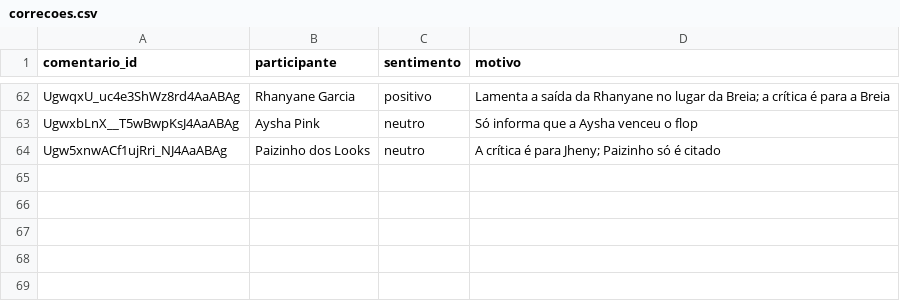
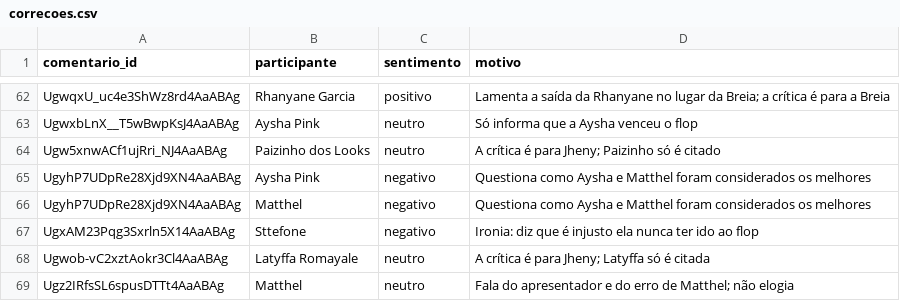
Before and after one commit to aboutgabriel/ouvidoria-do-corrida, a CSV file: dados/correcoes.csv, drawn as a sheet; only a part is shown, gaps mark what is left out.

```diff
--- a/dados/correcoes.csv
+++ b/dados/correcoes.csv
@@ -64 +64,6 @@ UgwxbLnX__T5wBwpKsJ4AaABAg,Aysha Pink,neutro,Só informa que a Aysha venceu o fl
 Ugw5xnwACf1ujRri_NJ4AaABAg,Paizinho dos Looks,neutro,A crítica é para Jheny; Paizinho só é citado
+UgyhP7UDpRe28Xjd9XN4AaABAg,Aysha Pink,negativo,"Questiona como Aysha e Matthel foram considerados os melhores"
+UgyhP7UDpRe28Xjd9XN4AaABAg,Matthel,negativo,"Questiona como Aysha e Matthel foram considerados os melhores"
+UgxAM23Pqg3Sxrln5X14AaABAg,Sttefone,negativo,"Ironia: diz que é injusto ela nunca ter ido ao flop"
+Ugwob-vC2xztAokr3Cl4AaABAg,Latyffa Romayale,neutro,A crítica é para Jheny; Latyffa só é citada
+Ugz2IRfsSL6spusDTTt4AaABAg,Matthel,neutro,Fala do apresentador e do erro de Matthel; não elogia
```
Also changed, not shown: dados/citacoes_ocultas.csv, dados/resultados.csv, 14 other files.
